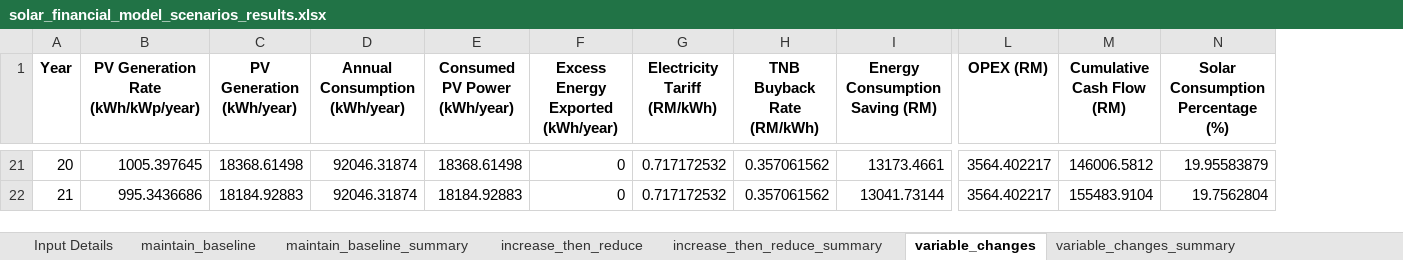
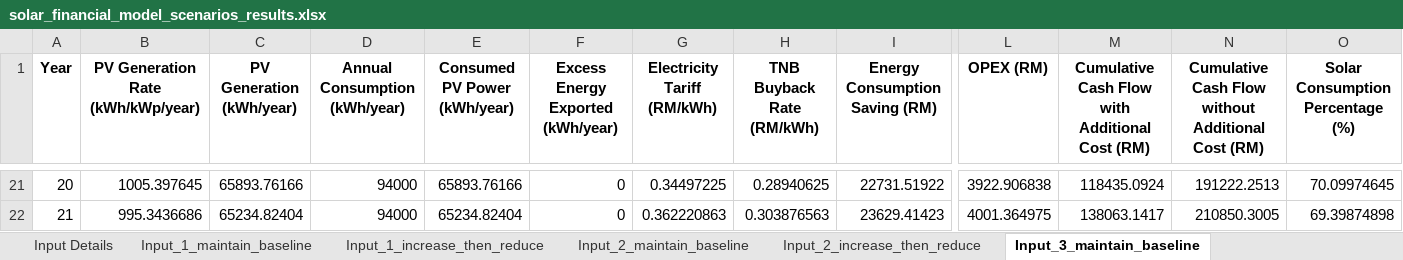
Before and after one commit to Afiq6161/solar-financial-model, an Excel workbook: solar_financial_model_scenarios_results.xlsx, sheet Input_3_maintain_baseline, drawn as a sheet; only a part is shown, gaps mark what is left out; values as stored, in another font and other column widths than the file's, no borders; removed rows and columns are numbered as before the commit, all else as after; the diff covers the shown part only; the diff names each change by its address in the sheet, - before the commit and + after, or states it on an @@ line.

Commit message:
1. Refactored SolarFinancialModel.py: - Switched to numpy_financial for IRR calculation. - Added separate IRR and payback period calculations for scenarios with and without additional costs. - Improved payback period precision to use floating-point values. - Enhanced modularity for scenario iteration and results generation.
2. Add README with detailed instructions on using the Solar Financial Model Calculator

```diff
--- a/solar_financial_model_scenarios_results.xlsx (sheet Input_3_maintain_baseline)
+++ b/solar_financial_model_scenarios_results.xlsx (sheet Input_3_maintain_baseline)
-sheet tab: maintain_baseline
+sheet tab: Input_1_maintain_baseline
-sheet tab: maintain_baseline_summary
+sheet tab: Input_1_increase_then_reduce
-sheet tab: increase_then_reduce
+sheet tab: Input_2_maintain_baseline
-sheet tab: increase_then_reduce_summary
+sheet tab: Input_2_increase_then_reduce
-sheet tab: variable_changes
+sheet tab: Input_3_maintain_baseline
-column M (Cumulative Cash Flow (RM)), rows 21-22: 146006.5812 | 155483.9104
+column M, row 1: Cumulative Cash Flow with Additional Cost (RM); rows 21-22: 118435.0924 | 138063.1417
+column N, row 1: Cumulative Cash Flow without Additional Cost (RM); rows 21-22: 191222.2513 | 210850.3005
-C21 (PV Generation (kWh/year)): 18368.61498
+C21 (PV Generation (kWh/year)): 65893.76166
-D21:D22 (Annual Consumption (kWh/year)): 92046.31874
+D21:D22 (Annual Consumption (kWh/year)): 94000
-E21 (Consumed PV Power (kWh/year)): 18368.61498
+E21 (Consumed PV Power (kWh/year)): 65893.76166
-G21 (Electricity Tariff (RM/kWh)): 0.717172532
+G21 (Electricity Tariff (RM/kWh)): 0.34497225
-H21 (TNB Buyback Rate (RM/kWh)): 0.357061562
+H21 (TNB Buyback Rate (RM/kWh)): 0.28940625
-I21 (Energy Consumption Saving (RM)): 13173.4661
+I21 (Energy Consumption Saving (RM)): 22731.51922
-L21 (OPEX (RM)): 3564.402217
+L21 (OPEX (RM)): 3922.906838
-O21 (Solar Consumption Percentage (%)): 19.95583879
+O21 (Solar Consumption Percentage (%)): 70.09974645
-C22 (PV Generation (kWh/year)): 18184.92883
+C22 (PV Generation (kWh/year)): 65234.82404
-E22 (Consumed PV Power (kWh/year)): 18184.92883
+E22 (Consumed PV Power (kWh/year)): 65234.82404
-G22 (Electricity Tariff (RM/kWh)): 0.717172532
+G22 (Electricity Tariff (RM/kWh)): 0.362220863
-H22 (TNB Buyback Rate (RM/kWh)): 0.357061562
+H22 (TNB Buyback Rate (RM/kWh)): 0.303876563
-I22 (Energy Consumption Saving (RM)): 13041.73144
+I22 (Energy Consumption Saving (RM)): 23629.41423
-L22 (OPEX (RM)): 3564.402217
+L22 (OPEX (RM)): 4001.364975
-O22 (Solar Consumption Percentage (%)): 19.7562804
+O22 (Solar Consumption Percentage (%)): 69.39874898
```
Also changed, not shown: 152 edited cells elsewhere in this sheet, sheet Input_2_maintain_baseline, sheet Input_2_increase_then_reduce, sheet Input_3_increase_then_reduce, sheet Input_1_increase_then_reduce, sheet Input_1_maintain_baseline, sheet Input Details, other sheet tabs, 9 other files.
